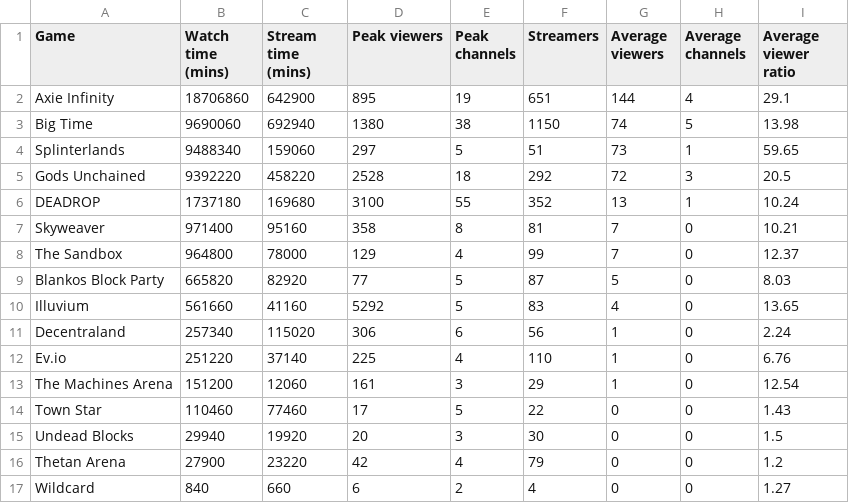
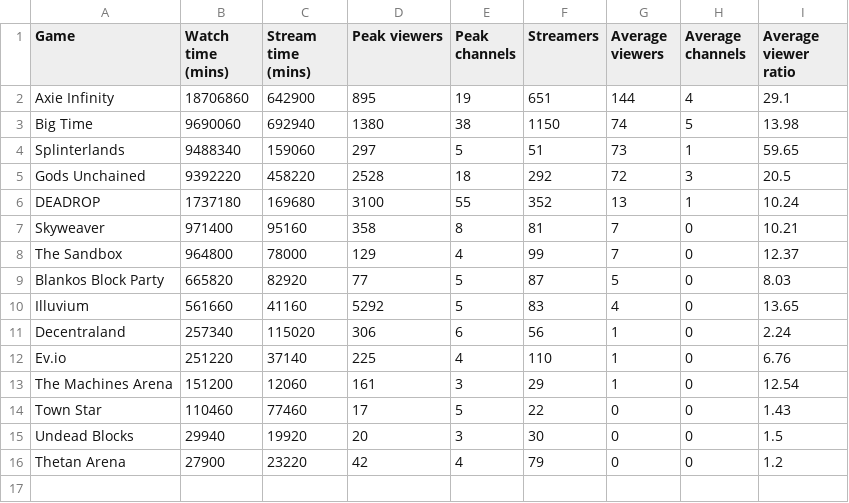
Before and after one commit to ghostq3/smcp-dashboard, a CSV file: csvs/SOV - Twitch_90_day.csv, drawn as a sheet.

```diff
--- a/csvs/SOV - Twitch_90_day.csv
+++ b/csvs/SOV - Twitch_90_day.csv
@@ -16,2 +16 @@ Undead Blocks,29940,19920,20,3,30,0,0,1.5
 Thetan Arena,27900,23220,42,4,79,0,0,1.2
-Wildcard,840,660,6,2,4,0,0,1.27
```
Also changed, not shown: csvs/SOV - SoV_YT.csv, csvs/SOV - Twitch_SOV.csv, 4 other files.
